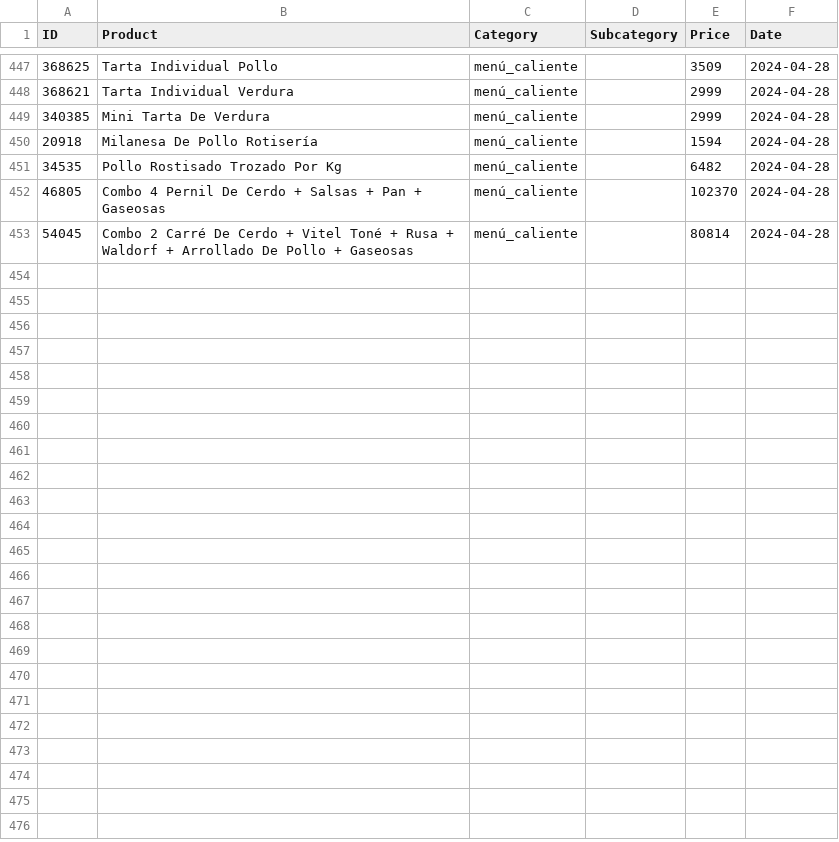
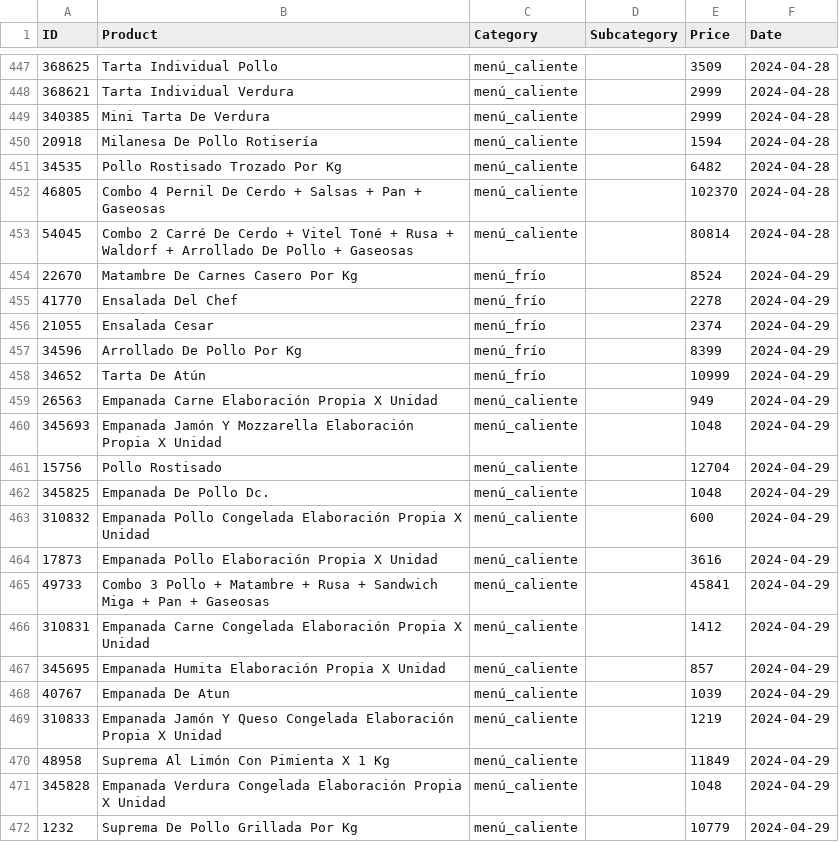
Before and after one commit to PabloMazurkiewicz/Python-Site-Scraping, a CSV file: JumboBot/data/csv/comidas_preparadas.csv, drawn as a sheet; only a part is shown, gaps mark what is left out; the diff covers the shown part only.

```diff
--- a/JumboBot/data/csv/comidas_preparadas.csv
+++ b/JumboBot/data/csv/comidas_preparadas.csv
@@ -453 +453,20 @@ ID,Product,Category,Subcategory,Price,Date
 54045,Combo 2 Carré De Cerdo + Vitel Toné + Rusa +  Waldorf + Arrollado De Pollo + Gaseosas,menú_caliente,,80814,2024-04-28
+22670,Matambre De Carnes Casero Por Kg,menú_frío,,8524,2024-04-29
+41770,Ensalada Del Chef,menú_frío,,2278,2024-04-29
+21055,Ensalada Cesar,menú_frío,,2374,2024-04-29
+34596,Arrollado De Pollo Por Kg,menú_frío,,8399,2024-04-29
+34652,Tarta De Atún,menú_frío,,10999,2024-04-29
+26563,Empanada Carne Elaboración Propia X Unidad,menú_caliente,,949,2024-04-29
+345693,Empanada Jamón Y Mozzarella Elaboración Propia X Unidad,menú_caliente,,1048,2024-04-29
+15756,Pollo Rostisado,menú_caliente,,12704,2024-04-29
+345825,Empanada De Pollo Dc.,menú_caliente,,1048,2024-04-29
+310832,Empanada Pollo Congelada Elaboración Propia X Unidad,menú_caliente,,600,2024-04-29
+17873,Empanada Pollo Elaboración Propia X Unidad,menú_caliente,,3616,2024-04-29
+49733,Combo 3 Pollo + Matambre + Rusa + Sandwich Miga + Pan + Gaseosas,menú_caliente,,45841,2024-04-29
+310831,Empanada Carne Congelada Elaboración Propia X Unidad,menú_caliente,,1412,2024-04-29
+345695,Empanada Humita Elaboración Propia X Unidad,menú_caliente,,857,2024-04-29
+40767,Empanada De Atun,menú_caliente,,1039,2024-04-29
+310833,Empanada Jamón Y Queso Congelada Elaboración Propia X Unidad,menú_caliente,,1219,2024-04-29
+48958,Suprema Al Limón Con Pimienta X 1 Kg,menú_caliente,,11849,2024-04-29
+345828,Empanada Verdura Congelada Elaboración Propia X Unidad,menú_caliente,,1048,2024-04-29
+1232,Suprema De Pollo Grillada Por Kg,menú_caliente,,10779,2024-04-29
```
Also changed, not shown: 11 added rows elsewhere in this file, JumboBot/data/csv/panadería_y_repostería.csv, 13 other files.
